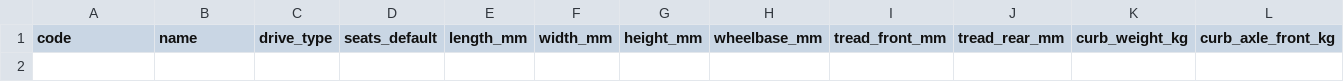
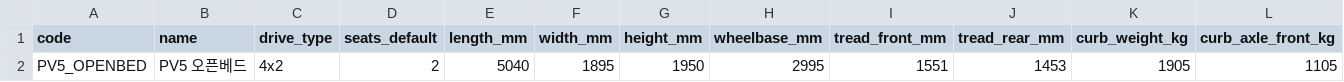
Before and after one commit to EVNSolution/buildup-ev, a CSV file: db/seed/vehicle_model.csv, drawn as a sheet; only a part is shown; rows hold the shown columns only; the diff names each change by its address in the sheet, - before the commit and + after, or states it on an @@ line.

```diff
--- a/db/seed/vehicle_model.csv
+++ b/db/seed/vehicle_model.csv
+row 2: PV5_OPENBED | PV5 오픈베드 | 4x2 | 2 | 5040 | 1895 | 1950 | 2995 | 1551 | 1453 | 1905 | 1105
```
Also changed, not shown: 2 other files.
